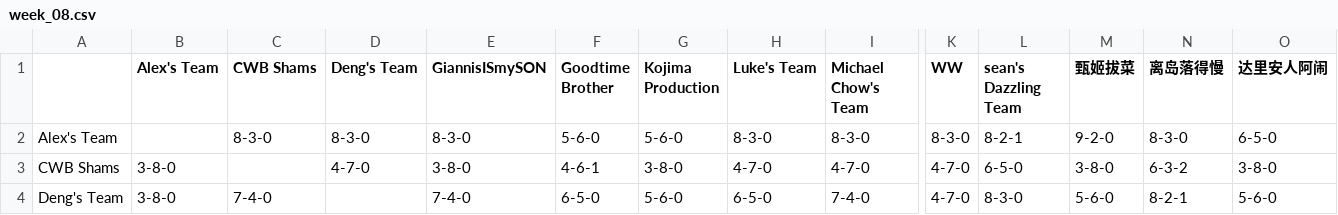
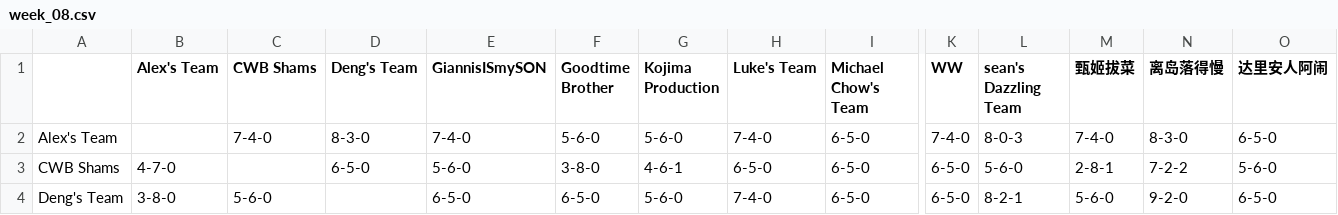
Before and after one commit to williamww19/fantasy, a CSV file: data/league_13648/weekly_summary/week_08.csv, drawn as a sheet; only a part is shown, gaps mark what is left out; the diff covers the shown part only; the diff names each change by its address in the sheet, - before the commit and + after, or states it on an @@ line.

```diff
--- a/data/league_13648/weekly_summary/week_08.csv
+++ b/data/league_13648/weekly_summary/week_08.csv
-C2 (CWB Shams): 8-3-0
+C2 (CWB Shams): 7-4-0
-E2 (GiannisISmySON): 8-3-0
+E2 (GiannisISmySON): 7-4-0
-H2 (Luke's Team): 8-3-0
+H2 (Luke's Team): 7-4-0
-I2 (Michael Chow's Team): 8-3-0
+I2 (Michael Chow's Team): 6-5-0
-K2 (WW): 8-3-0
+K2 (WW): 7-4-0
-L2 (sean's Dazzling Team): 8-2-1
+L2 (sean's Dazzling Team): 8-0-3
-M2 (甄姬拔菜): 9-2-0
+M2 (甄姬拔菜): 7-4-0
-B3 (Alex's Team): 3-8-0
+B3 (Alex's Team): 4-7-0
-D3 (Deng's Team): 4-7-0
+D3 (Deng's Team): 6-5-0
-E3 (GiannisISmySON): 3-8-0
+E3 (GiannisISmySON): 5-6-0
-F3 (Goodtime Brother): 4-6-1
+F3 (Goodtime Brother): 3-8-0
-G3 (Kojima Production): 3-8-0
+G3 (Kojima Production): 4-6-1
-H3 (Luke's Team): 4-7-0
+H3 (Luke's Team): 6-5-0
-I3 (Michael Chow's Team): 4-7-0
+I3 (Michael Chow's Team): 6-5-0
-K3:K4 (WW): 4-7-0
+K3:K4 (WW): 6-5-0
-L3 (sean's Dazzling Team): 6-5-0
+L3 (sean's Dazzling Team): 5-6-0
-M3 (甄姬拔菜): 3-8-0
+M3 (甄姬拔菜): 2-8-1
-N3 (离岛落得慢): 6-3-2
+N3 (离岛落得慢): 7-2-2
-O3 (达里安人阿闹): 3-8-0
+O3 (达里安人阿闹): 5-6-0
-C4 (CWB Shams): 7-4-0
+C4 (CWB Shams): 5-6-0
-E4 (GiannisISmySON): 7-4-0
+E4 (GiannisISmySON): 6-5-0
-H4 (Luke's Team): 6-5-0
+H4 (Luke's Team): 7-4-0
-I4 (Michael Chow's Team): 7-4-0
+I4 (Michael Chow's Team): 6-5-0
-L4 (sean's Dazzling Team): 8-3-0
+L4 (sean's Dazzling Team): 8-2-1
-N4 (离岛落得慢): 8-2-1
+N4 (离岛落得慢): 9-2-0
-O4 (达里安人阿闹): 5-6-0
+O4 (达里安人阿闹): 6-5-0
```
Also changed, not shown: 109 edited cells elsewhere in this file, data/league_13648/weekly_stats/week_08.csv, data/league_33203/weekly_stats/week_08.csv, 4 other files.
